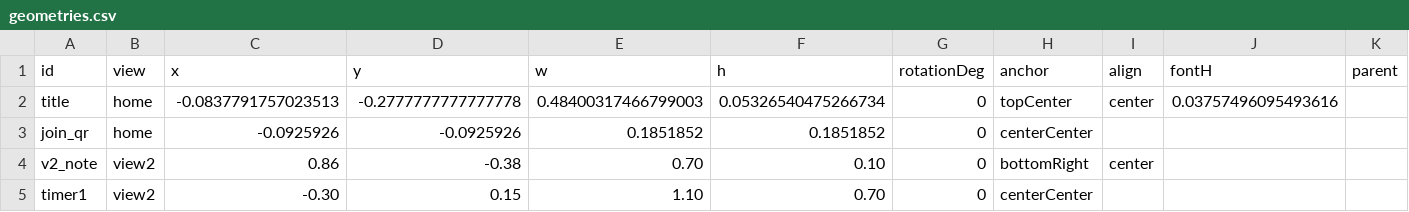
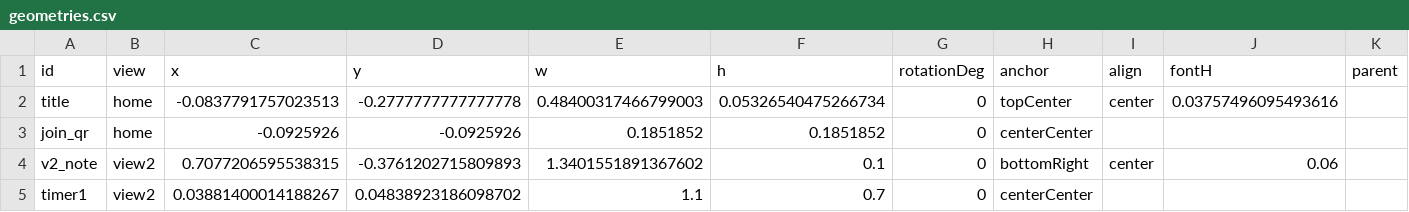
Before and after one commit to svenviktorjonsson/interactive-presentation, a CSV file: presentations/default/geometries.csv, drawn as a sheet.

```diff
--- a/presentations/default/geometries.csv
+++ b/presentations/default/geometries.csv
@@ -3,3 +3,3 @@ title,home,-0.0837791757023513,-0.2777777777777778,0.48400317466799003,0.0532654
 join_qr,home,-0.0925926,-0.0925926,0.1851852,0.1851852,0,centerCenter,,,
-v2_note,view2,0.86,-0.38,0.70,0.10,0,bottomRight,center,,
-timer1,view2,-0.30,0.15,1.10,0.70,0,centerCenter,,,
+v2_note,view2,0.7077206595538315,-0.3761202715809893,1.3401551891367602,0.1,0,bottomRight,center,0.06,
+timer1,view2,0.03881400014188267,0.04838923186098702,1.1,0.7,0,centerCenter,,,
```
Also changed, not shown: 9 other files.
